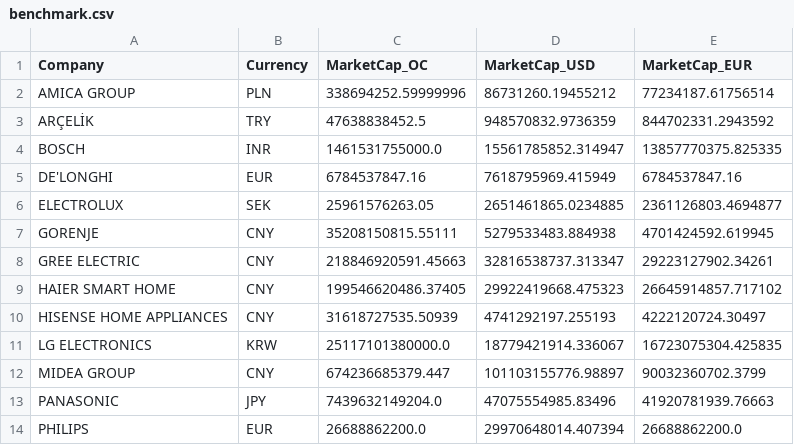
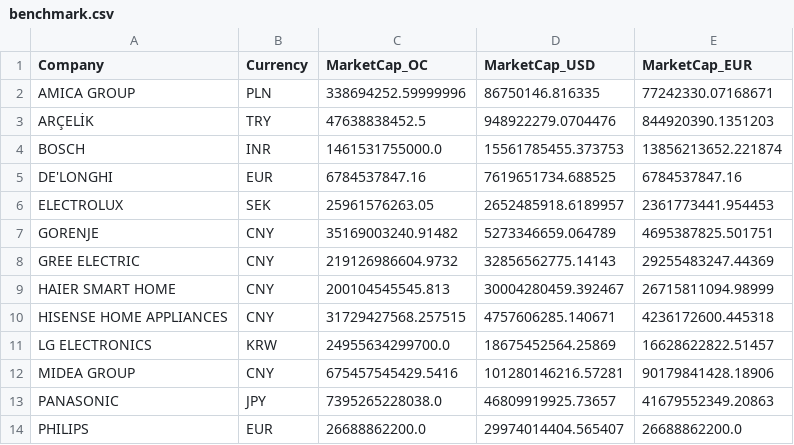
Before and after one commit to aliyigityavas/financials, a CSV file: benchmark.csv, drawn as a sheet; only a part is shown; the diff covers the shown part only.

```diff
--- a/benchmark.csv
+++ b/benchmark.csv
@@ -1,14 +1,14 @@
 Company,Currency,MarketCap_OC,MarketCap_USD,MarketCap_EUR
-AMICA GROUP,PLN,338694252.59999996,86731260.19455212,77234187.61756514
-ARÇELİK,TRY,47638838452.5,948570832.9736359,844702331.2943592
-BOSCH,INR,1461531755000.0,15561785852.314947,13857770375.825335
-DE'LONGHI,EUR,6784537847.16,7618795969.415949,6784537847.16
-ELECTROLUX,SEK,25961576263.05,2651461865.0234885,2361126803.4694877
-GORENJE,CNY,35208150815.55111,5279533483.884938,4701424592.619945
-GREE ELECTRIC,CNY,218846920591.45663,32816538737.313347,29223127902.34261
-HAIER SMART HOME,CNY,199546620486.37405,29922419668.475323,26645914857.717102
-HISENSE HOME APPLIANCES,CNY,31618727535.50939,4741292197.255193,4222120724.30497
-LG ELECTRONICS,KRW,25117101380000.0,18779421914.336067,16723075304.425835
-MIDEA GROUP,CNY,674236685379.447,101103155776.98897,90032360702.3799
-PANASONIC,JPY,7439632149204.0,47075554985.83496,41920781939.76663
-PHILIPS,EUR,26688862200.0,29970648014.407394,26688862200.0
+AMICA GROUP,PLN,338694252.59999996,86750146.816335,77242330.07168671
+ARÇELİK,TRY,47638838452.5,948922279.0704476,844920390.1351203
+BOSCH,INR,1461531755000.0,15561785455.373753,13856213652.221874
+DE'LONGHI,EUR,6784537847.16,7619651734.688525,6784537847.16
+ELECTROLUX,SEK,25961576263.05,2652485918.6189957,2361773441.954453
+GORENJE,CNY,35169003240.91482,5273346659.064789,4695387825.501751
+GREE ELECTRIC,CNY,219126986604.9732,32856562775.14143,29255483247.44369
+HAIER SMART HOME,CNY,200104545545.813,30004280459.392467,26715811094.98999
+HISENSE HOME APPLIANCES,CNY,31729427568.257515,4757606285.140671,4236172600.445318
+LG ELECTRONICS,KRW,24955634299700.0,18675452564.25869,16628622822.51457
+MIDEA GROUP,CNY,675457545429.5416,101280146216.57281,90179841428.18906
+PANASONIC,JPY,7395265228038.0,46809919925.73657,41679552349.20863
+PHILIPS,EUR,26688862200.0,29974014404.565407,26688862200.0
```
Also changed, not shown: 16 edited cells elsewhere in this file, 1 other file.
